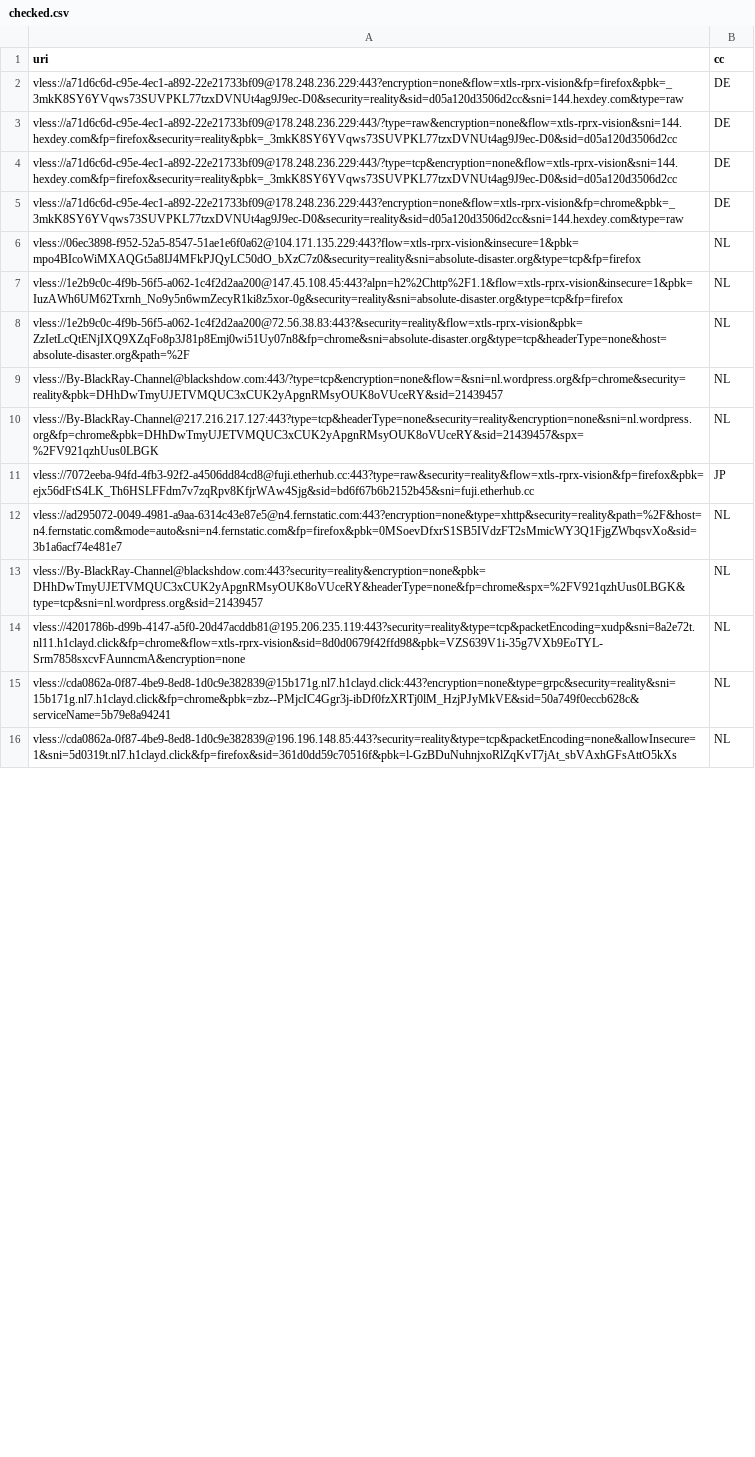
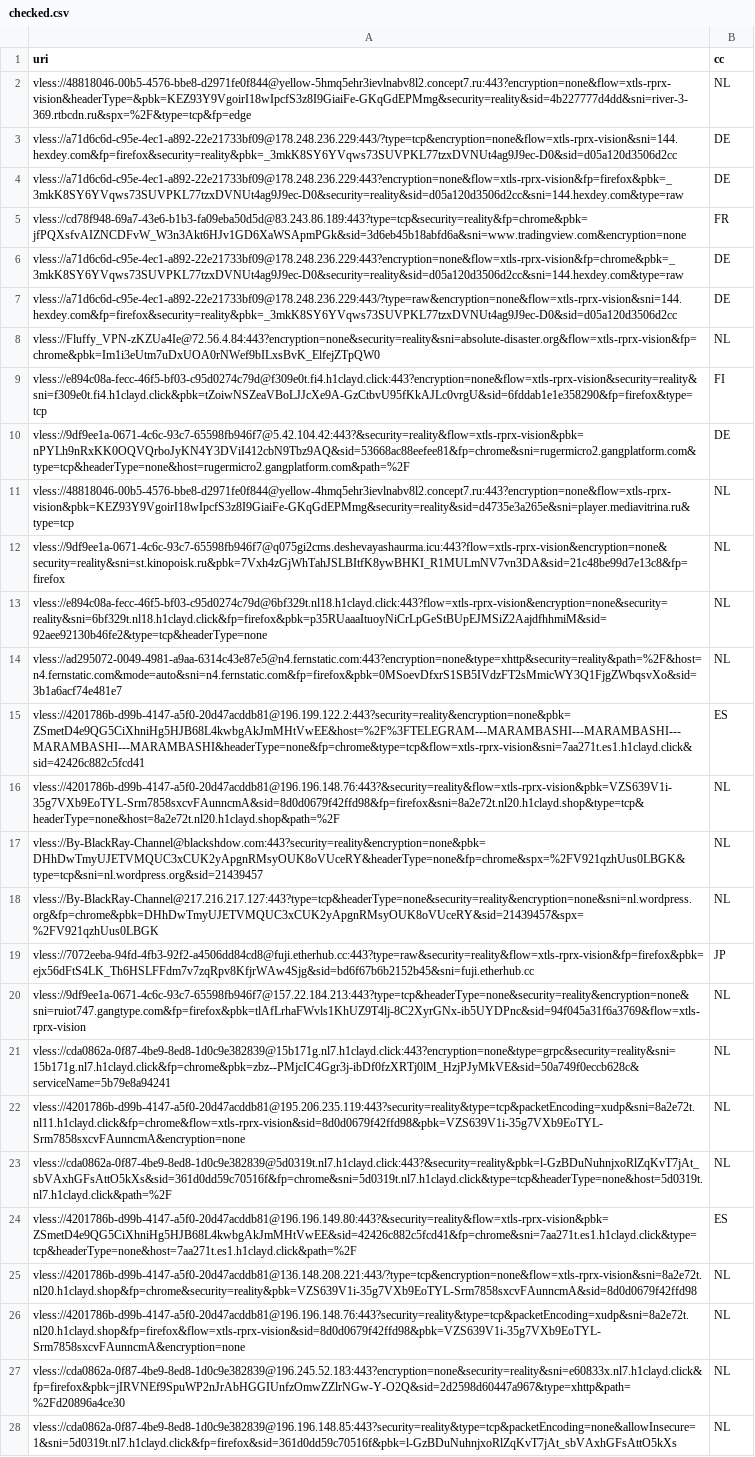
Before and after one commit to grisha-seleznev/free-vless-keys-russia, a CSV file: stage/checked.csv, drawn as a sheet; only a part is shown; addresses are those after the commit; the diff covers the shown part only; the diff names each change by its address in the sheet, - before the commit and + after, or states it on an @@ line.

```diff
--- a/stage/checked.csv
+++ b/stage/checked.csv
+row 2: vless://48818046-00b5-4576-bbe8-d2971fe0f844@yellow-5hmq5ehr3ievlnabv8l2.concept7.ru:443?encryption=none&flow=xtls-rprx-vision&headerType=&pbk=KEZ93Y9VgoirI18wIpcfS3z8I9GiaiFe-GKqGdEPMmg&security=reality&sid=4b227777d4dd&sni=river-3-369.rtbcdn.ru&spx=%2F&type=tcp&fp=edge | NL
+row 3: vless://a71d6c6d-c95e-4ec1-a892-22e21733bf09@178.248.236.229:443/?type=tcp&encryption=none&flow=xtls-rprx-vision&sni=144.hexdey.com&fp=firefox&security=reality&pbk=_3mkK8SY6YVqws73SUVPKL77tzxDVNUt4ag9J9ec-D0&sid=d05a120d3506d2cc | DE
+row 5: vless://cd78f948-69a7-43e6-b1b3-fa09eba50d5d@83.243.86.189:443?type=tcp&security=reality&fp=chrome&pbk=jfPQXsfvAIZNCDFvW_W3n3Akt6HJv1GD6XaWSApmPGk&sid=3d6eb45b18abfd6a&sni=www.tradingview.com&encryption=none | FR
@@ row 5 moved to row 6: vless://a71d6c6d-c95e-4ec1-a892-22e21733… @@
+row 8: vless://Fluffy_VPN-zKZUa4Ie@72.56.4.84:443?encryption=none&security=reality&sni=absolute-disaster.org&flow=xtls-rprx-vision&fp=chrome&pbk=Im1i3eUtm7uDxUOA0rNWef9bILxsBvK_ElfejZTpQW0 | NL
+row 9: vless://e894c08a-fecc-46f5-bf03-c95d0274c79d@f309e0t.fi4.h1clayd.click:443?encryption=none&flow=xtls-rprx-vision&security=reality&sni=f309e0t.fi4.h1clayd.click&pbk=tZoiwNSZeaVBoLJJcXe9A-GzCtbvU95fKkAJLc0vrgU&sid=6fddab1e1e358290&fp=firefox&type=tcp | FI
-A10 (uri): vless://a71d6c6d-c95e-4ec1-a892-22e21733bf09@178.248.236.229:443/?type=tcp&encryption=none&flow=xtls-rprx-vision&sni=144.hexdey.com&fp=firefox&security=reality&pbk=_3mkK8SY6YVqws73SUVPKL77tzxDVNUt4ag9J9ec-D0&sid=d05a120d3506d2cc
+A10 (uri): vless://9df9ee1a-0671-4c6c-93c7-65598fb946f7@5.42.104.42:443?&security=reality&flow=xtls-rprx-vision&pbk=nPYLh9nRxKK0OQVQrboJyKN4Y3DViI412cbN9Tbz9AQ&sid=53668ac88eefee81&fp=chrome&sni=rugermicro2.gangplatform.com&type=tcp&headerType=none&host=rugermicro2.gangplatform.com&path=%2F
-A11 (uri): vless://06ec3898-f952-52a5-8547-51ae1e6f0a62@104.171.135.229:443?flow=xtls-rprx-vision&insecure=1&pbk=mpo4BIcoWiMXAQGt5a8IJ4MFkPJQyLC50dO_bXzC7z0&security=reality&sni=absolute-disaster.org&type=tcp&fp=firefox
+A11 (uri): vless://48818046-00b5-4576-bbe8-d2971fe0f844@yellow-4hmq5ehr3ievlnabv8l2.concept7.ru:443?encryption=none&flow=xtls-rprx-vision&pbk=KEZ93Y9VgoirI18wIpcfS3z8I9GiaiFe-GKqGdEPMmg&security=reality&sid=d4735e3a265e&sni=player.mediavitrina.ru&type=tcp
+row 12: vless://9df9ee1a-0671-4c6c-93c7-65598fb946f7@q075gi2cms.deshevayashaurma.icu:443?flow=xtls-rprx-vision&encryption=none&security=reality&sni=st.kinopoisk.ru&pbk=7Vxh4zGjWhTahJSLBItfK8ywBHKI_R1MULmNV7vn3DA&sid=21c48be99d7e13c8&fp=firefox | NL
-A13 (uri): vless://1e2b9c0c-4f9b-56f5-a062-1c4f2d2aa200@147.45.108.45:443?alpn=h2%2Chttp%2F1.1&flow=xtls-rprx-vision&insecure=1&pbk=IuzAWh6UM62Txrnh_No9y5n6wmZecyR1ki8z5xor-0g&security=reality&sni=absolute-disaster.org&type=tcp&fp=firefox
+A13 (uri): vless://e894c08a-fecc-46f5-bf03-c95d0274c79d@6bf329t.nl18.h1clayd.click:443?flow=xtls-rprx-vision&encryption=none&security=reality&sni=6bf329t.nl18.h1clayd.click&fp=firefox&pbk=p35RUaaaItuoyNiCrLpGeStBUpEJMSiZ2AajdfhhmiM&sid=92aee92130b46fe2&type=tcp&headerType=none
-A14 (uri): vless://1e2b9c0c-4f9b-56f5-a062-1c4f2d2aa200@72.56.38.83:443?&security=reality&flow=xtls-rprx-vision&pbk=ZzIetLcQtENjIXQ9XZqFo8p3J81p8Emj0wi51Uy07n8&fp=chrome&sni=absolute-disaster.org&type=tcp&headerType=none&host=absolute-disaster.org&path=%2F
+A14 (uri): vless://ad295072-0049-4981-a9aa-6314c43e87e5@n4.fernstatic.com:443?encryption=none&type=xhttp&security=reality&path=%2F&host=n4.fernstatic.com&mode=auto&sni=n4.fernstatic.com&fp=firefox&pbk=0MSoevDfxrS1SB5IVdzFT2sMmicWY3Q1FjgZWbqsvXo&sid=3b1a6acf74e481e7
+row 15: vless://4201786b-d99b-4147-a5f0-20d47acddb81@196.199.122.2:443?security=reality&encryption=none&pbk=ZSmetD4e9QG5CiXhniHg5HJB68L4kwbgAkJmMHtVwEE&host=%2F%3FTELEGRAM---MARAMBASHI---MARAMBASHI---MARAMBASHI---MARAMBASHI&headerType=none&fp=chrome&type=tcp&flow=xtls-rprx-vision&sni=7aa271t.es1.h1clayd.click&sid=42426c882c5fcd41 | ES
-A16 (uri): vless://By-BlackRay-Channel@blackshdow.com:443/?type=tcp&encryption=none&flow=&sni=nl.wordpress.org&fp=chrome&security=reality&pbk=DHhDwTmyUJETVMQUC3xCUK2yApgnRMsyOUK8oVUceRY&sid=21439457
+A16 (uri): vless://4201786b-d99b-4147-a5f0-20d47acddb81@196.196.148.76:443?&security=reality&flow=xtls-rprx-vision&pbk=VZS639V1i-35g7VXb9EoTYL-Srm7858sxcvFAunncmA&sid=8d0d0679f42ffd98&fp=firefox&sni=8a2e72t.nl20.h1clayd.shop&type=tcp&headerType=none&host=8a2e72t.nl20.h1clayd.shop&path=%2F
@@ row 13 moved to row 17: vless://By-BlackRay-Channel@blackshdow.c… @@
-A20 (uri): vless://ad295072-0049-4981-a9aa-6314c43e87e5@n4.fernstatic.com:443?encryption=none&type=xhttp&security=reality&path=%2F&host=n4.fernstatic.com&mode=auto&sni=n4.fernstatic.com&fp=firefox&pbk=0MSoevDfxrS1SB5IVdzFT2sMmicWY3Q1FjgZWbqsvXo&sid=3b1a6acf74e481e7
+A20 (uri): vless://9df9ee1a-0671-4c6c-93c7-65598fb946f7@157.22.184.213:443?type=tcp&headerType=none&security=reality&encryption=none&sni=ruiot747.gangtype.com&fp=firefox&pbk=tlAfLrhaFWvls1KhUZ9T4lj-8C2XyrGNx-ib5UYDPnc&sid=94f045a31f6a3769&flow=xtls-rprx-vision
@@ row 15 moved to row 21: vless://cda0862a-0f87-4be9-8ed8-1d0c9e38… @@
+row 23: vless://cda0862a-0f87-4be9-8ed8-1d0c9e382839@5d0319t.nl7.h1clayd.click:443?&security=reality&pbk=l-GzBDuNuhnjxoRlZqKvT7jAt_sbVAxhGFsAttO5kXs&sid=361d0dd59c70516f&fp=chrome&sni=5d0319t.nl7.h1clayd.click&type=tcp&headerType=none&host=5d0319t.nl7.h1clayd.click&path=%2F | NL
+row 24: vless://4201786b-d99b-4147-a5f0-20d47acddb81@196.196.149.80:443?&security=reality&flow=xtls-rprx-vision&pbk=ZSmetD4e9QG5CiXhniHg5HJB68L4kwbgAkJmMHtVwEE&sid=42426c882c5fcd41&fp=chrome&sni=7aa271t.es1.h1clayd.click&type=tcp&headerType=none&host=7aa271t.es1.h1clayd.click&path=%2F | ES
+row 25: vless://4201786b-d99b-4147-a5f0-20d47acddb81@136.148.208.221:443/?type=tcp&encryption=none&flow=xtls-rprx-vision&sni=8a2e72t.nl20.h1clayd.shop&fp=chrome&security=reality&pbk=VZS639V1i-35g7VXb9EoTYL-Srm7858sxcvFAunncmA&sid=8d0d0679f42ffd98 | NL
@@ row 19 moved to row 26: vless://4201786b-d99b-4147-a5f0-20d47acd… @@
+row 27: vless://cda0862a-0f87-4be9-8ed8-1d0c9e382839@196.245.52.183:443?encryption=none&security=reality&sni=e60833x.nl7.h1clayd.click&fp=firefox&pbk=jIRVNEf9SpuWP2nJrAbHGGIUnfzOmwZZlrNGw-Y-O2Q&sid=2d2598d60447a967&type=xhttp&path=%2Fd20896a4ce30 | NL
```
Also changed, not shown: 7 added rows, 2 removed rows and 5 edited cells elsewhere in this file, 57 other files.
